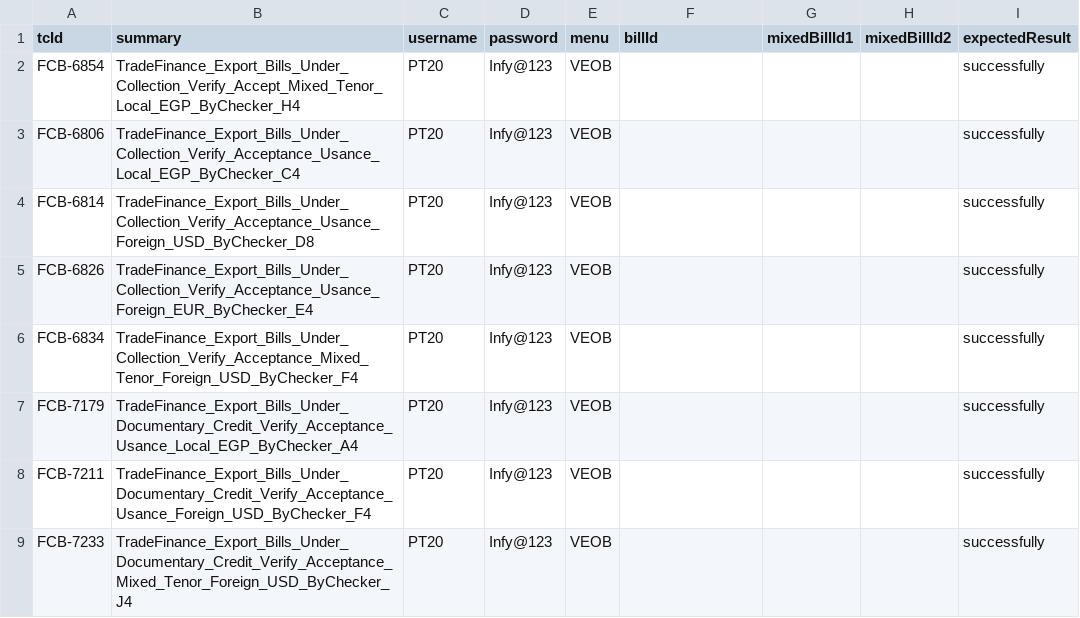
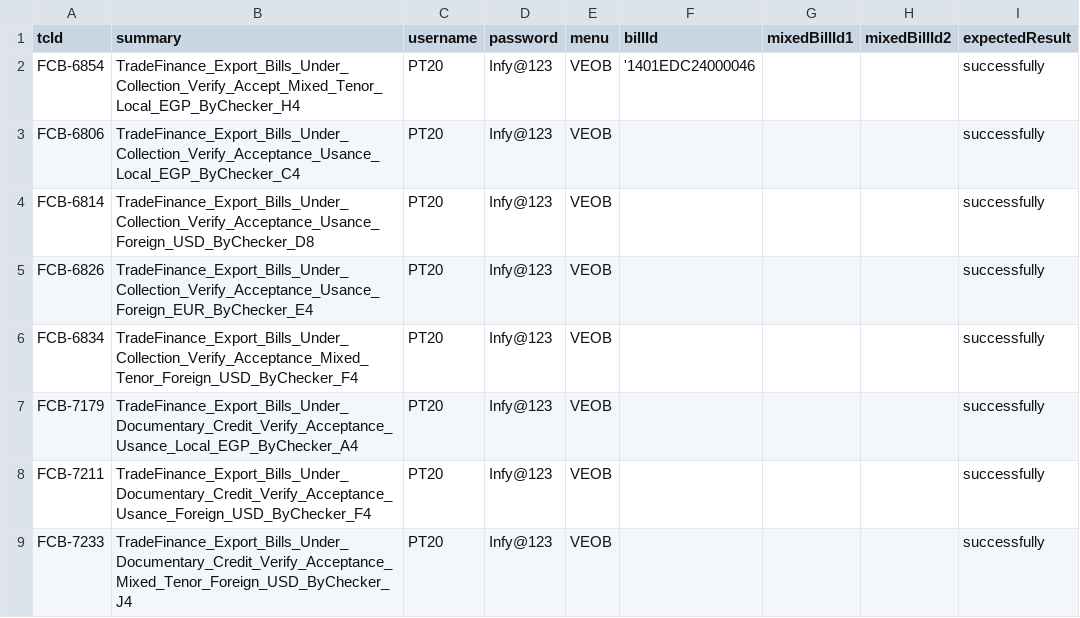
Before and after one commit to tarekelwasseif98/ABEAutomationSubmission, a CSV file: csvFiles/ABEVerifyAcceptExportBillsTradeFinance.csv, drawn as a sheet; the diff names each change by its address in the sheet, - before the commit and + after, or states it on an @@ line.

```diff
--- a/csvFiles/ABEVerifyAcceptExportBillsTradeFinance.csv
+++ b/csvFiles/ABEVerifyAcceptExportBillsTradeFinance.csv
-F2 (billId): (empty)
+F2 (billId): '1401EDC24000046
```
Also changed, not shown: csvFiles/ABECreateCASACurrentAccountLiabilitiesAndOperation.csv, csvFiles/ABECreateCASASavingsAccountLiabilitiesAndOperation.csv, 49 other files.
